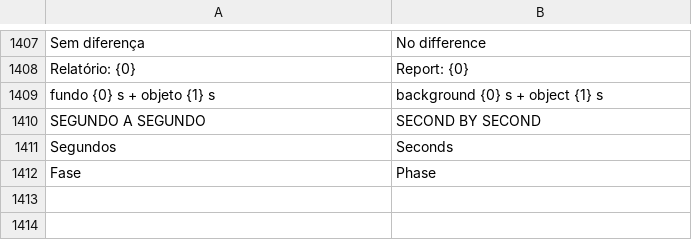
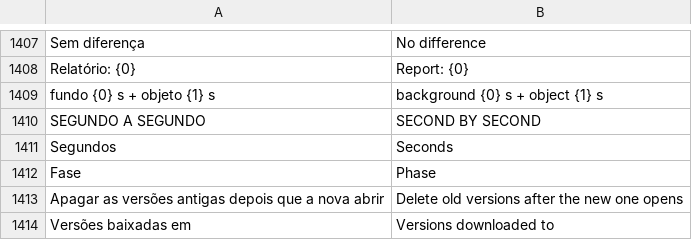
Before and after one commit to matheusAFreitas/radlog, a TSV file: internal/i18n/en.tsv, drawn as a sheet; only a part is shown, gaps mark what is left out; the diff names each change by its address in the sheet, - before the commit and + after, or states it on an @@ line.

```diff
--- a/internal/i18n/en.tsv
+++ b/internal/i18n/en.tsv
+row 1413: Apagar as versões antigas depois que a nova abrir | Delete old versions after the new one opens
+row 1414: Versões baixadas em | Versions downloaded to
```
Also changed, not shown: 10 other files.
